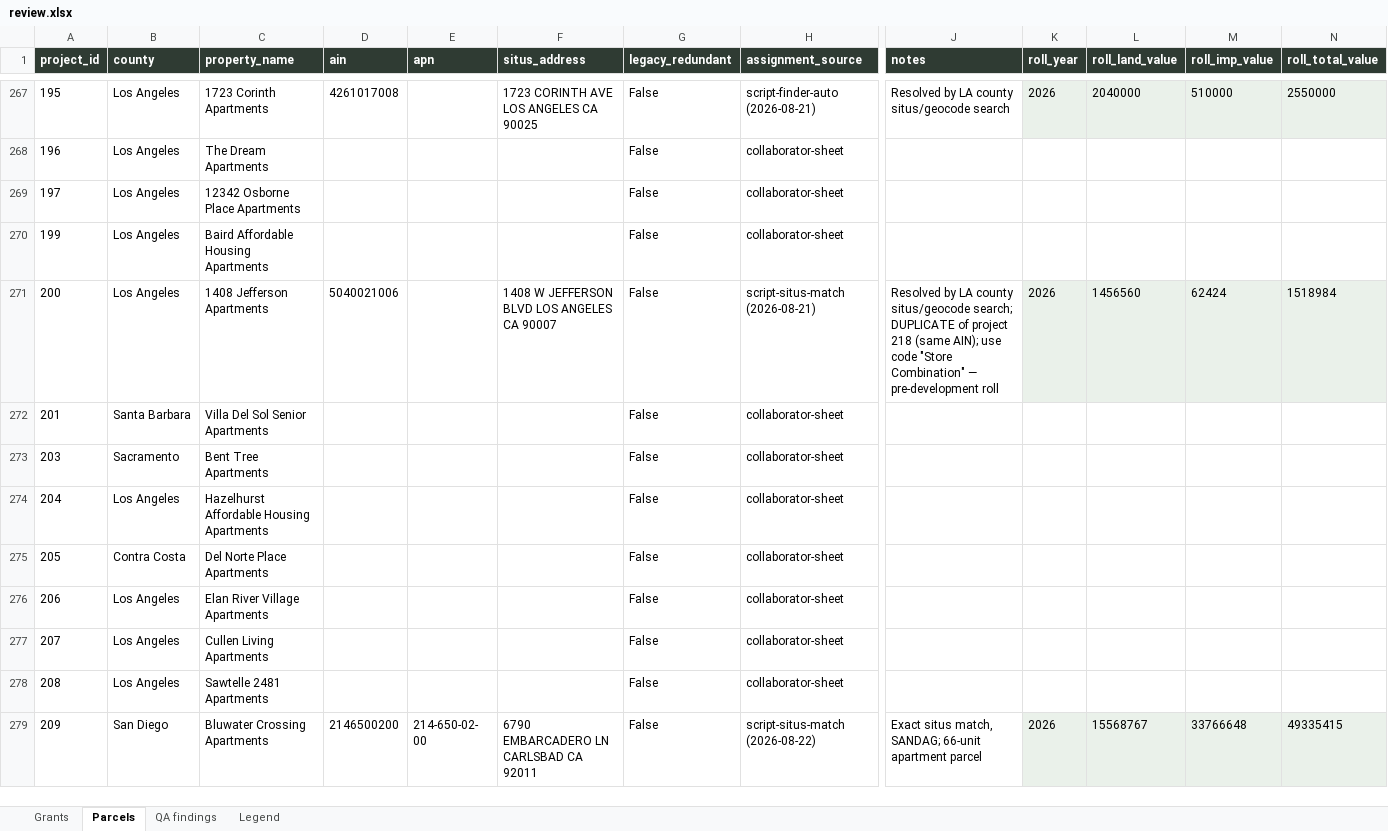
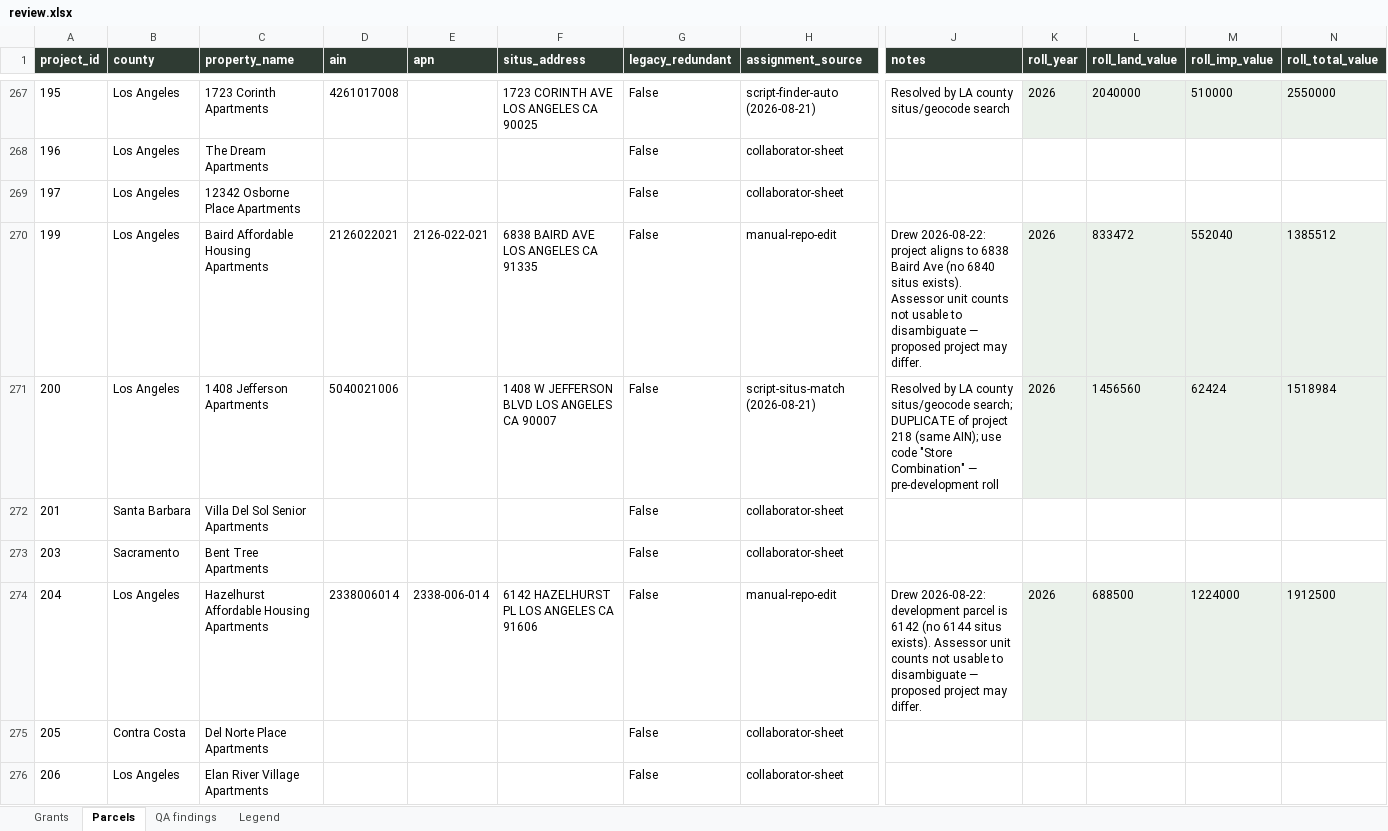
Before and after one commit to adghayes/jpa-welfare-exemptions, an Excel workbook: output/dataset/review.xlsx, sheet Parcels, drawn as a sheet; only a part is shown, gaps mark what is left out; the shorter side is filled out with more unchanged rows; values as stored, in another font and other column widths than the file's, no borders; removed rows and columns are numbered as before the commit, all else as after; rows hold the shown columns only; the diff names each change by its address in the sheet, - before the commit and + after, or states it on an @@ line.

```diff
--- a/output/dataset/review.xlsx (sheet Parcels)
+++ b/output/dataset/review.xlsx (sheet Parcels)
-row 270: 199 | Los Angeles | Baird Affordable Housing Apartments |  |  |  | False | collaborator-sheet
+row 270: 199 | Los Angeles | Baird Affordable Housing Apartments | 2126022021 | 2126-022-021 | 6838 BAIRD AVE LOS ANGELES CA 91335 | False | manual-repo-edit | Drew 2026-08-22: project aligns to 6838 Baird Ave (no 6840 situs exists). Assessor unit counts not usable to disambiguate — proposed project may differ. | 2026 | 833472 | 552040 | 1385512
-row 274: 204 | Los Angeles | Hazelhurst Affordable Housing Apartments |  |  |  | False | collaborator-sheet
+row 274: 204 | Los Angeles | Hazelhurst Affordable Housing Apartments | 2338006014 | 2338-006-014 | 6142 HAZELHURST PL LOS ANGELES CA 91606 | False | manual-repo-edit | Drew 2026-08-22: development parcel is 6142 (no 6144 situs exists). Assessor unit counts not usable to disambiguate — proposed project may differ. | 2026 | 688500 | 1224000 | 1912500
```
Also changed, not shown: sheet QA findings, 5 other files.
